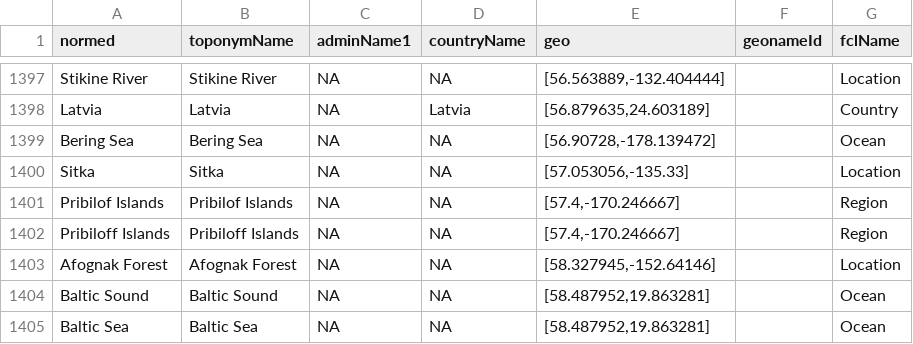
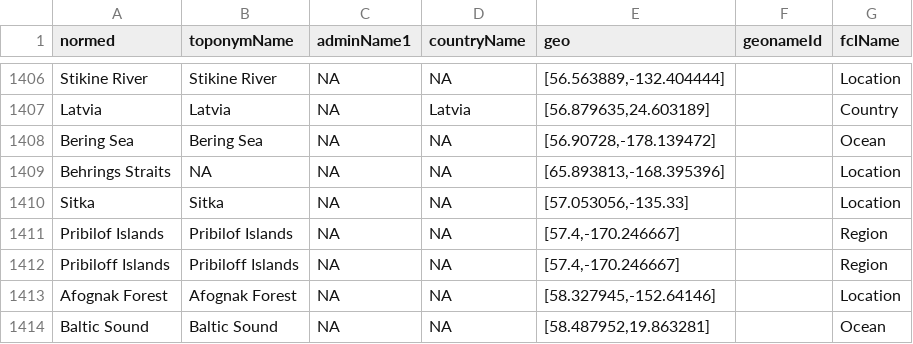
Before and after one commit to bmschmidt/bookworm-geolocator, a TSV file: cachedData.tsv, drawn as a sheet; only a part is shown, gaps mark what is left out; the shorter side is filled out with more unchanged rows; the diff covers the shown part only.

```diff
--- a/cachedData.tsv
+++ b/cachedData.tsv
@@ -1399,2 +1408,3 @@ Latvia	Latvia	NA	Latvia	[56.879635,24.603189]		Country
 Bering Sea	Bering Sea	NA	NA	[56.90728,-178.139472]		Ocean
+Behrings Straits	NA	NA	NA	[65.893813,-168.395396]		Location
 Sitka	Sitka	NA	NA	[57.053056,-135.33]		Location
```
Also changed, not shown: 9 added rows elsewhere in this file.
